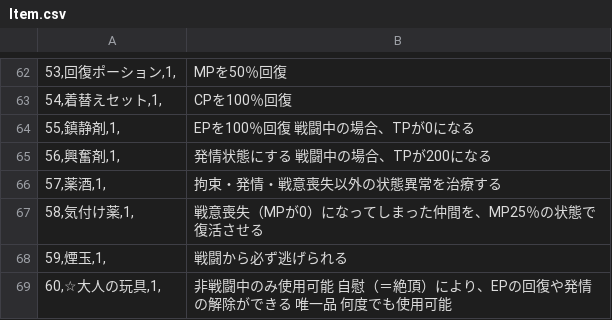
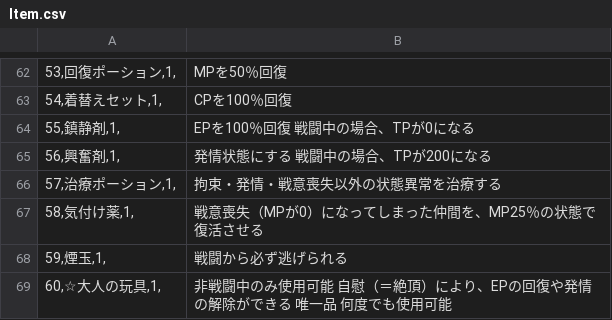
Before and after one commit to average34/eraVoiceroidShokushuQ, a CSV file: CSV/Item.csv, drawn as a sheet; only a part is shown, gaps mark what is left out.

```diff
--- a/CSV/Item.csv
+++ b/CSV/Item.csv
@@ -65,3 +65,3 @@
 56,興奮剤,1,;発情状態にする　戦闘中の場合、TPが200になる
-57,薬酒,1,;拘束・発情・戦意喪失以外の状態異常を治療する
+57,治療ポーション,1,;拘束・発情・戦意喪失以外の状態異常を治療する
 58,気付け薬,1,;戦意喪失（MPが0）になってしまった仲間を、MP25％の状態で復活させる
```
Also changed, not shown: CSV/Mark.csv, 57 other files.
